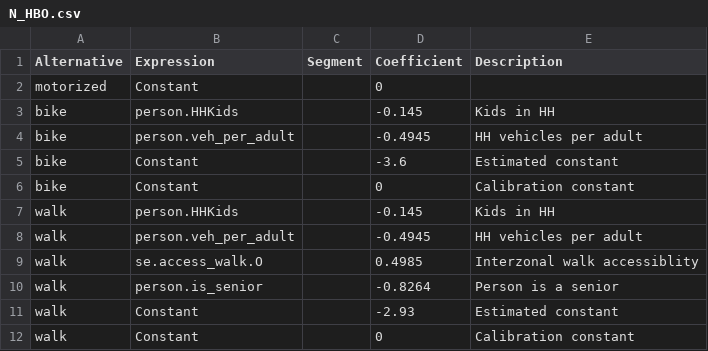
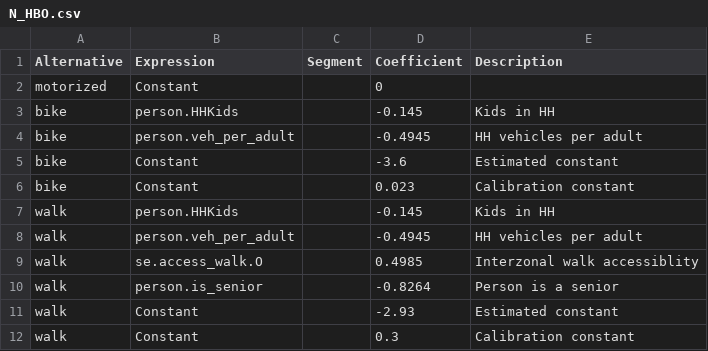
Before and after one commit to Caliper-Corporation/Reno_TDM, a CSV file: master/resident/nonmotorized/N_HBO.csv, drawn as a sheet.

```diff
--- a/master/resident/nonmotorized/N_HBO.csv
+++ b/master/resident/nonmotorized/N_HBO.csv
@@ -5,3 +5,3 @@ bike,person.veh_per_adult,,-0.4945,HH vehicles per adult
 bike,Constant,,-3.6,Estimated constant
-bike,Constant,,0,Calibration constant
+bike,Constant,,0.023,Calibration constant
 walk,person.HHKids,,-0.145,Kids in HH
@@ -11,2 +11,2 @@ walk,person.is_senior,,-0.8264,Person is a senior
 walk,Constant,,-2.93,Estimated constant
-walk,Constant,,0,Calibration constant
+walk,Constant,,0.3,Calibration constant
```
Also changed, not shown: master/resident/nonmotorized/N_HBSCH.csv, master/resident/nonmotorized/N_HBSHP.csv, 7 other files.
